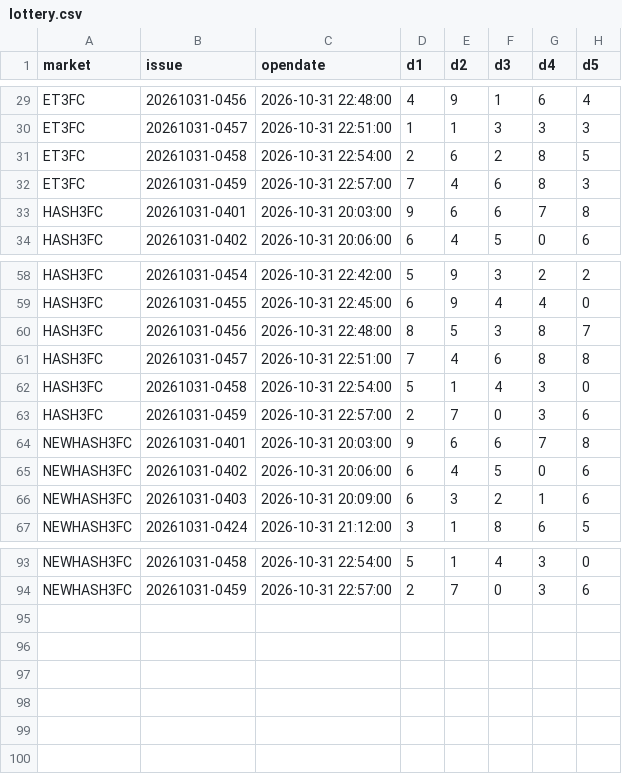
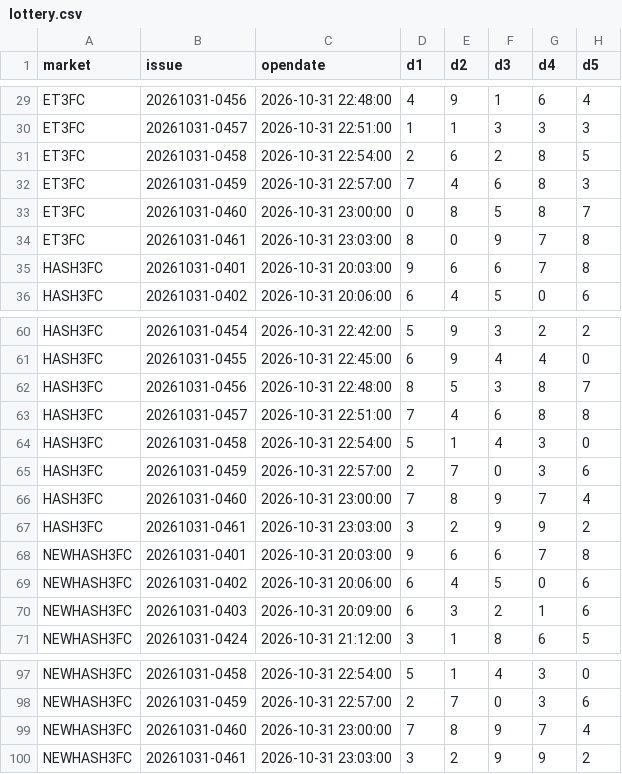
Before and after one commit to naruto0101/lottery-data-v2, a CSV file: lottery.csv, drawn as a sheet; only a part is shown, gaps mark what is left out.

```diff
--- a/lottery.csv
+++ b/lottery.csv
@@ -32,2 +32,4 @@ ET3FC,20261031-0458,2026-10-31 22:54:00,2,6,2,8,5
 ET3FC,20261031-0459,2026-10-31 22:57:00,7,4,6,8,3
+ET3FC,20261031-0460,2026-10-31 23:00:00,0,8,5,8,7
+ET3FC,20261031-0461,2026-10-31 23:03:00,8,0,9,7,8
 HASH3FC,20261031-0401,2026-10-31 20:03:00,9,6,6,7,8
@@ -63,2 +65,4 @@ HASH3FC,20261031-0458,2026-10-31 22:54:00,5,1,4,3,0
 HASH3FC,20261031-0459,2026-10-31 22:57:00,2,7,0,3,6
+HASH3FC,20261031-0460,2026-10-31 23:00:00,7,8,9,7,4
+HASH3FC,20261031-0461,2026-10-31 23:03:00,3,2,9,9,2
 NEWHASH3FC,20261031-0401,2026-10-31 20:03:00,9,6,6,7,8
@@ -94 +98,3 @@ NEWHASH3FC,20261031-0458,2026-10-31 22:54:00,5,1,4,3,0
 NEWHASH3FC,20261031-0459,2026-10-31 22:57:00,2,7,0,3,6
+NEWHASH3FC,20261031-0460,2026-10-31 23:00:00,7,8,9,7,4
+NEWHASH3FC,20261031-0461,2026-10-31 23:03:00,3,2,9,9,2
```
